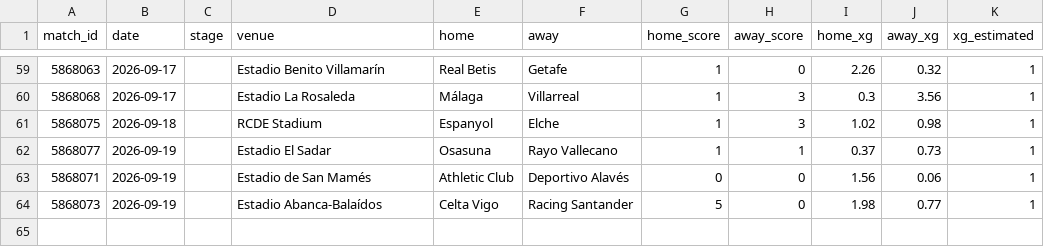
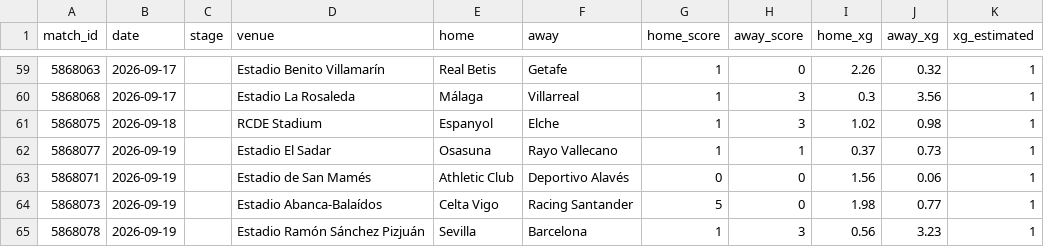
Before and after one commit to RShiri/XLALIGA, a CSV file: laliga_dashboard/database/results.csv, drawn as a sheet; only a part is shown, gaps mark what is left out.

```diff
--- a/laliga_dashboard/database/results.csv
+++ b/laliga_dashboard/database/results.csv
@@ -64 +64,2 @@ match_id,date,stage,venue,home,away,home_score,away_score,home_xg,away_xg,xg_est
 5868073,2026-09-19,,Estadio Abanca-Balaídos,Celta Vigo,Racing Santander,5,0,1.98,0.77,1
+5868078,2026-09-19,,Estadio Ramón Sánchez Pizjuán,Sevilla,Barcelona,1,3,0.56,3.23,1
```
Also changed, not shown: laliga_dashboard/database/player_match_stats.csv, laliga_dashboard/database/players.csv, 19 other files.
